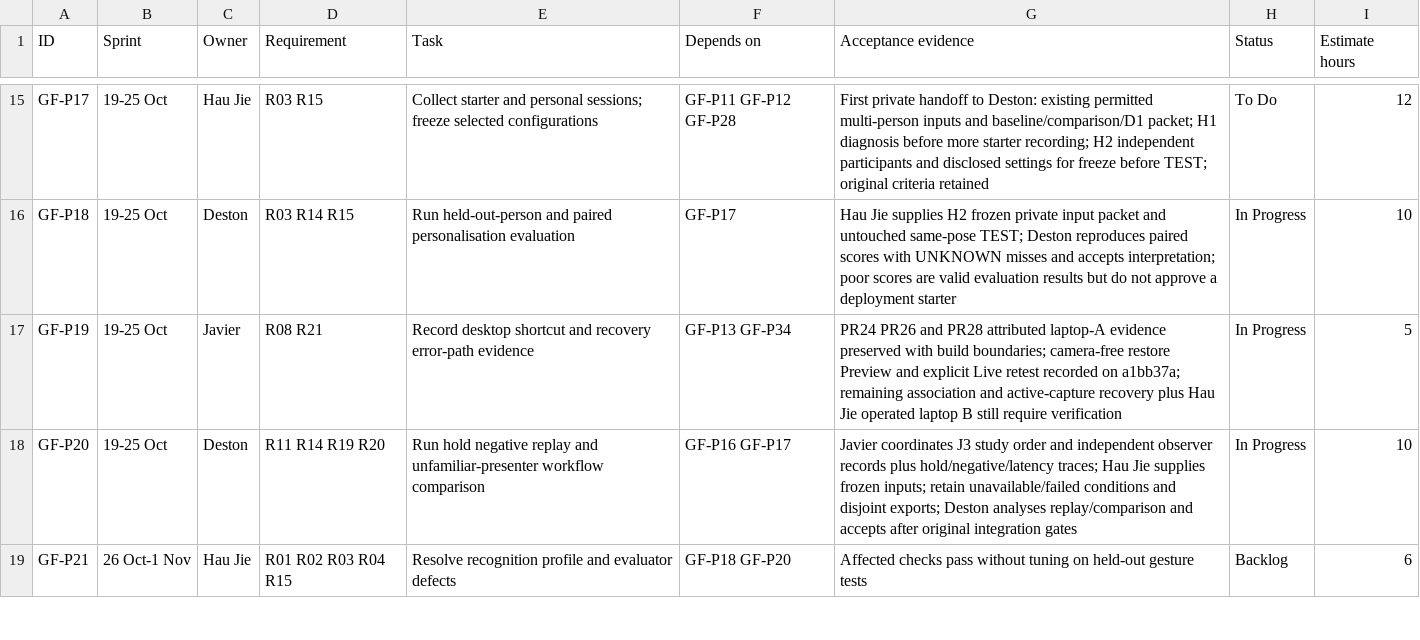
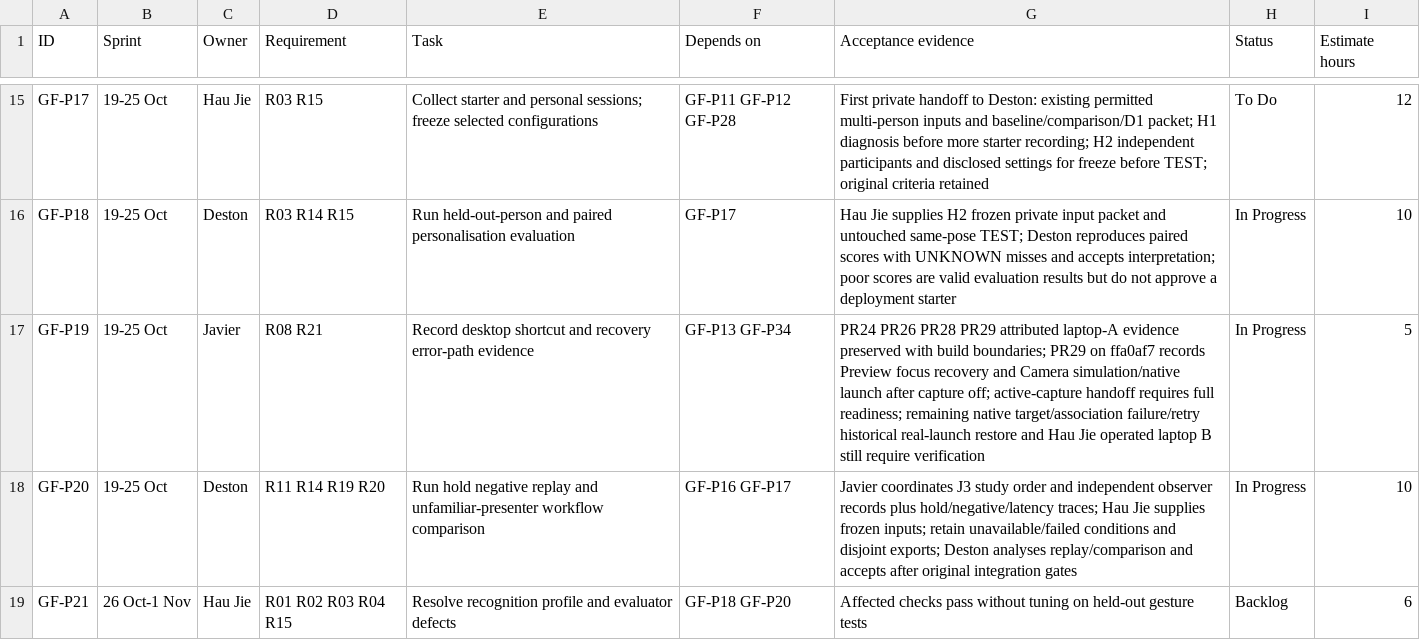
Before and after one commit to Chi944/GestureForge, a CSV file: docs/project/TEAM_BACKLOG.csv, drawn as a sheet; only a part is shown, gaps mark what is left out.

Commit message:
Fix shortcut target recovery and clarify device checks

```diff
--- a/docs/project/TEAM_BACKLOG.csv
+++ b/docs/project/TEAM_BACKLOG.csv
@@ -16,3 +16,3 @@ GF-P17,19-25 Oct,Hau Jie,R03 R15,Collect starter and personal sessions; freeze s
 GF-P18,19-25 Oct,Deston,R03 R14 R15,Run held-out-person and paired personalisation evaluation,GF-P17,Hau Jie supplies H2 frozen private input packet and untouched same-pose TEST; Deston reproduces paired scores with UNKNOWN misses and accepts interpretation; poor scores are valid evaluation results but do not approve a deployment starter,In Progress,10
-GF-P19,19-25 Oct,Javier,R08 R21,Record desktop shortcut and recovery error-path evidence,GF-P13 GF-P34,PR24 PR26 and PR28 attributed laptop-A evidence preserved with build boundaries; camera-free restore Preview and explicit Live retest recorded on a1bb37a; remaining association and active-capture recovery plus Hau Jie operated laptop B still require verification,In Progress,5
+GF-P19,19-25 Oct,Javier,R08 R21,Record desktop shortcut and recovery error-path evidence,GF-P13 GF-P34,PR24 PR26 PR28 PR29 attributed laptop-A evidence preserved with build boundaries; PR29 on ffa0af7 records Preview focus recovery and Camera simulation/native launch after capture off; active-capture handoff requires full readiness; remaining native target/association failure/retry historical real-launch restore and Hau Jie operated laptop B still require verification,In Progress,5
 GF-P20,19-25 Oct,Deston,R11 R14 R19 R20,Run hold negative replay and unfamiliar-presenter workflow comparison,GF-P16 GF-P17,Javier coordinates J3 study order and independent observer records plus hold/negative/latency traces; Hau Jie supplies frozen inputs; retain unavailable/failed conditions and disjoint exports; Deston analyses replay/comparison and accepts after original integration gates,In Progress,10
```
Also changed, not shown: 10 other files.
